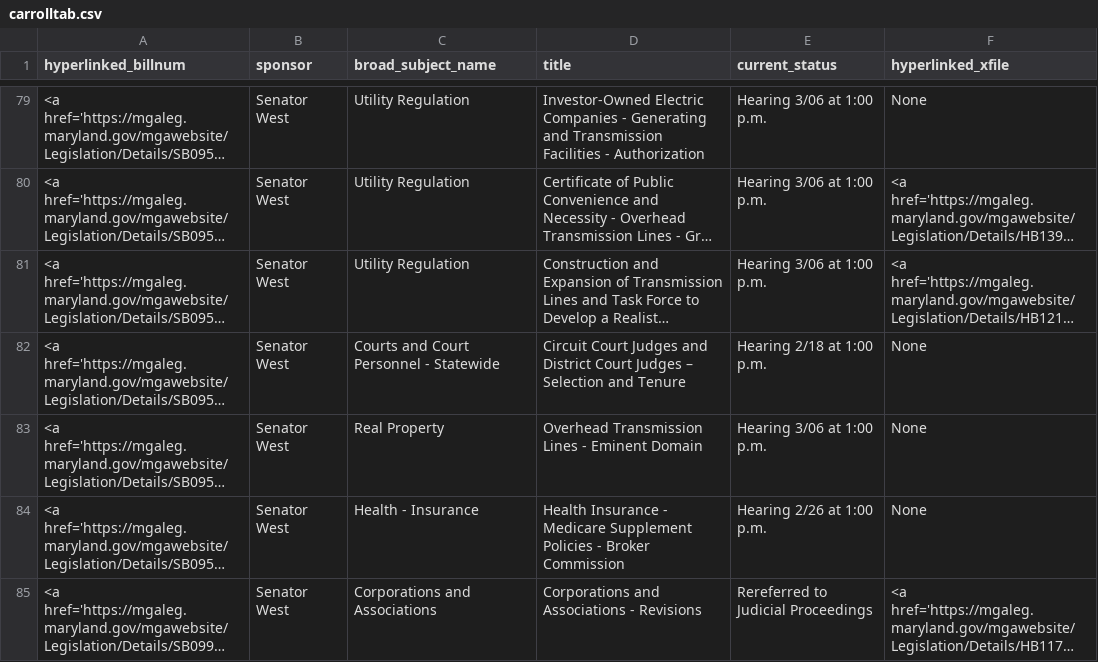
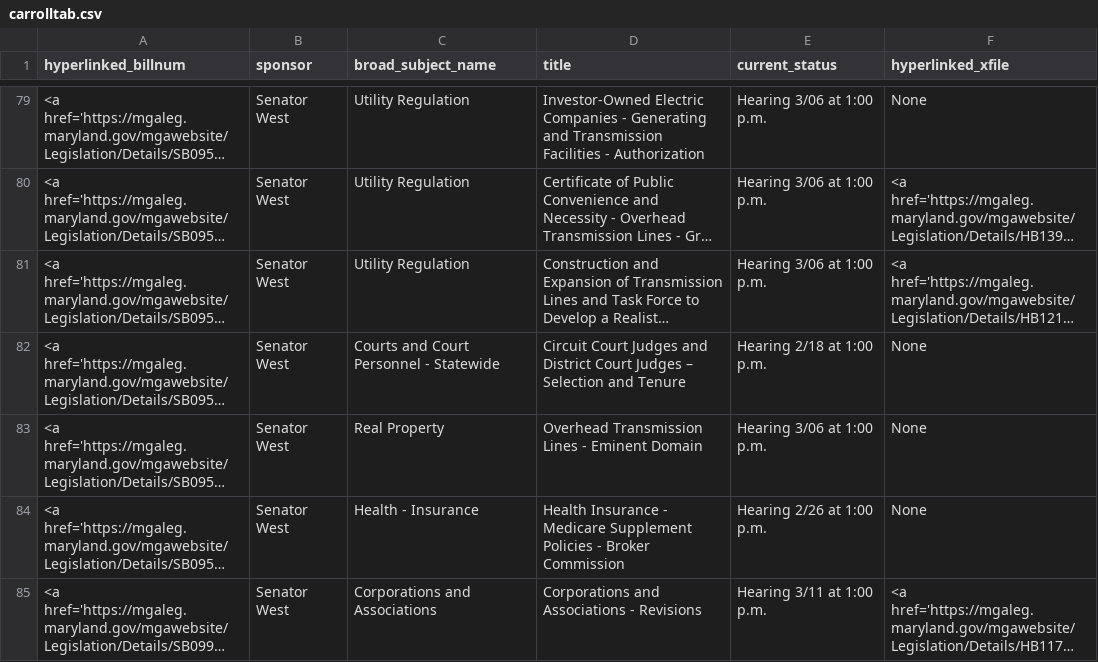
Before and after one commit to Baltimore-Sun/md-ga-bill-tracker, a CSV file: carrolltab.csv, drawn as a sheet; only a part is shown, gaps mark what is left out; long unchanged cells end in …; the diff names each change by its address in the sheet, - before the commit and + after, or states it on an @@ line.

```diff
--- a/carrolltab.csv
+++ b/carrolltab.csv
-E85 (current_status): Rereferred to Judicial Proceedings
+E85 (current_status): Hearing 3/11 at 1:00 p.m.
```
Also changed, not shown: aatab.csv.
